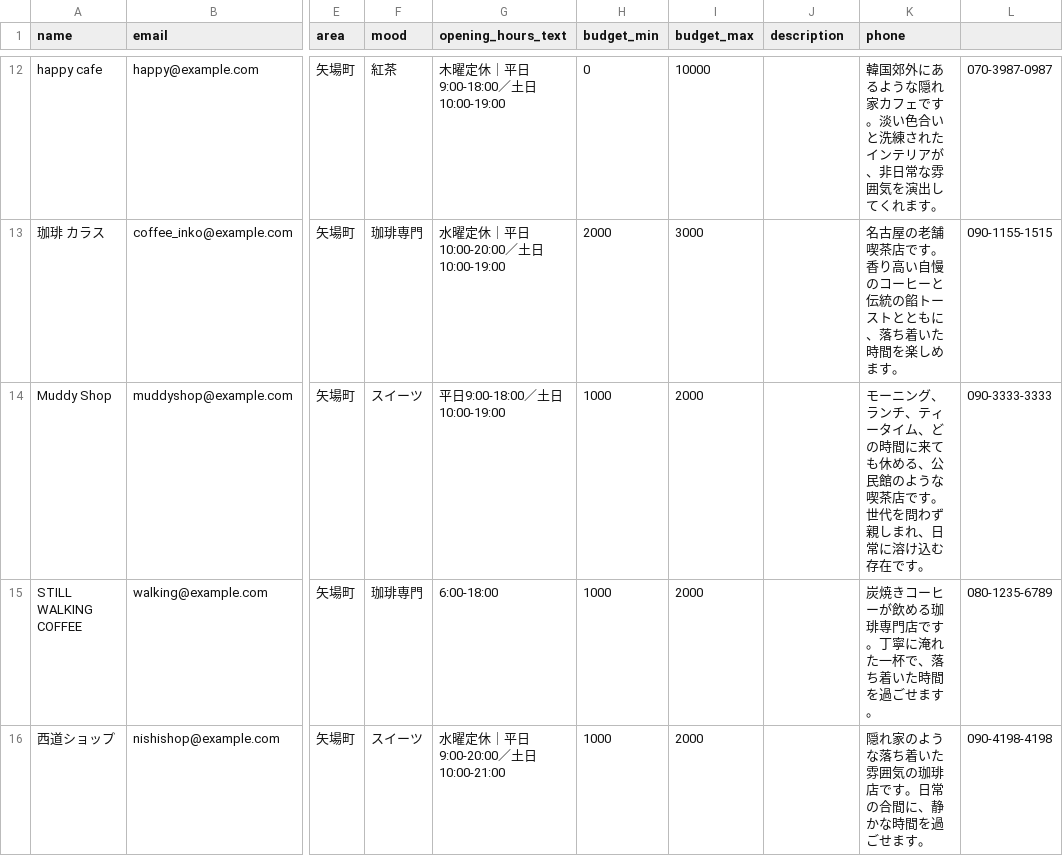
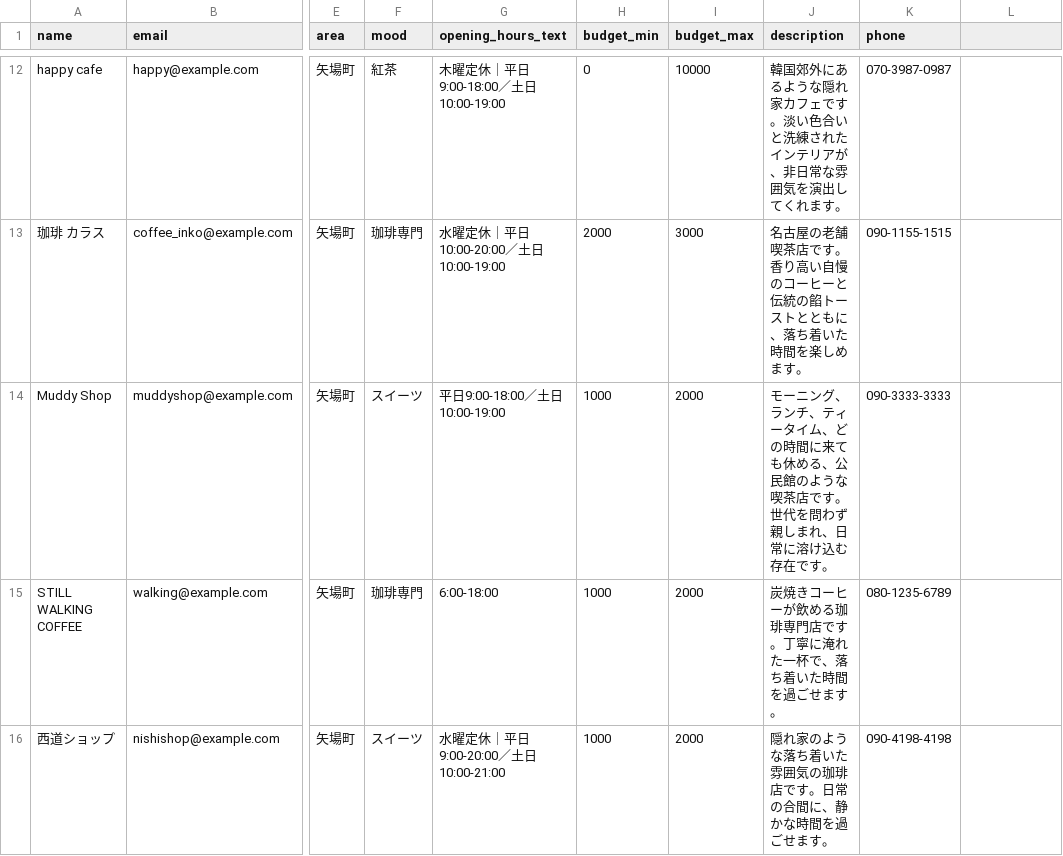
Before and after one commit to tahoito/cafest_app, a CSV file: src/database/seeders/data/stores.csv, drawn as a sheet; only a part is shown, gaps mark what is left out; the diff covers the shown part only; the diff names each change by its address in the sheet, - before the commit and + after, or states it on an @@ line.

```diff
--- a/src/database/seeders/data/stores.csv
+++ b/src/database/seeders/data/stores.csv
-J12 (description): (empty)
+J12 (description): 韓国郊外にあるような隠れ家カフェです。淡い色合いと洗練されたインテリアが、非日常な雰囲気を演出してくれます。
-K12 (phone): 韓国郊外にあるような隠れ家カフェです。淡い色合いと洗練されたインテリアが、非日常な雰囲気を演出してくれます。
+K12 (phone): 070-3987-0987
-L12: 070-3987-0987
+L12: (empty)
-J13 (description): (empty)
+J13 (description): 名古屋の老舗喫茶店です。香り高い自慢のコーヒーと伝統の餡トーストとともに、落ち着いた時間を楽しめます。
-K13 (phone): 名古屋の老舗喫茶店です。香り高い自慢のコーヒーと伝統の餡トーストとともに、落ち着いた時間を楽しめます。
+K13 (phone): 090-1155-1515
-L13: 090-1155-1515
+L13: (empty)
-J14 (description): (empty)
+J14 (description): モーニング、ランチ、ティータイム、どの時間に来ても休める、公民館のような喫茶店です。世代を問わず親しまれ、日常に溶け込む存在です。
-K14 (phone): モーニング、ランチ、ティータイム、どの時間に来ても休める、公民館のような喫茶店です。世代を問わず親しまれ、日常に溶け込む存在です。
+K14 (phone): 090-3333-3333
-L14: 090-3333-3333
+L14: (empty)
-J15 (description): (empty)
+J15 (description): 炭焼きコーヒーが飲める珈琲専門店です。丁寧に淹れた一杯で、落ち着いた時間を過ごせます。
-K15 (phone): 炭焼きコーヒーが飲める珈琲専門店です。丁寧に淹れた一杯で、落ち着いた時間を過ごせます。
+K15 (phone): 080-1235-6789
-L15: 080-1235-6789
+L15: (empty)
-J16 (description): (empty)
+J16 (description): 隠れ家のような落ち着いた雰囲気の珈琲店です。日常の合間に、静かな時間を過ごせます。
-K16 (phone): 隠れ家のような落ち着いた雰囲気の珈琲店です。日常の合間に、静かな時間を過ごせます。
+K16 (phone): 090-4198-4198
-L16: 090-4198-4198
+L16: (empty)
```
Also changed, not shown: 45 edited cells elsewhere in this file, 3 other files.
